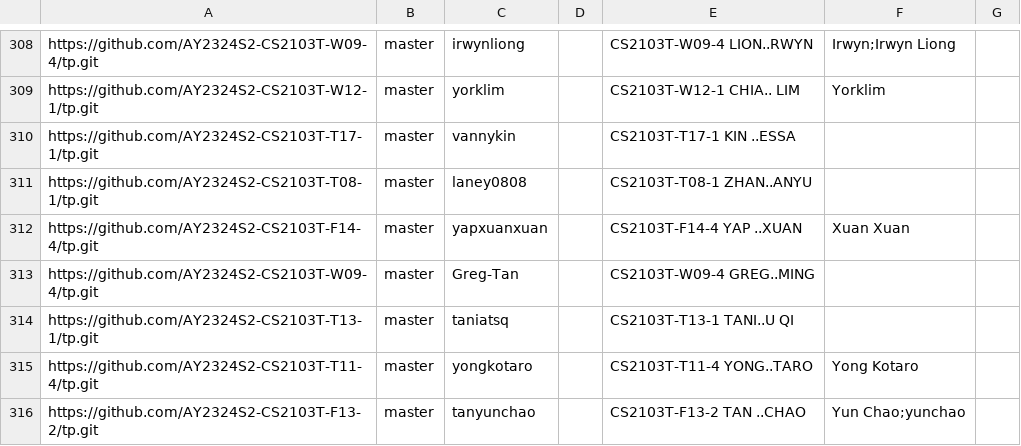
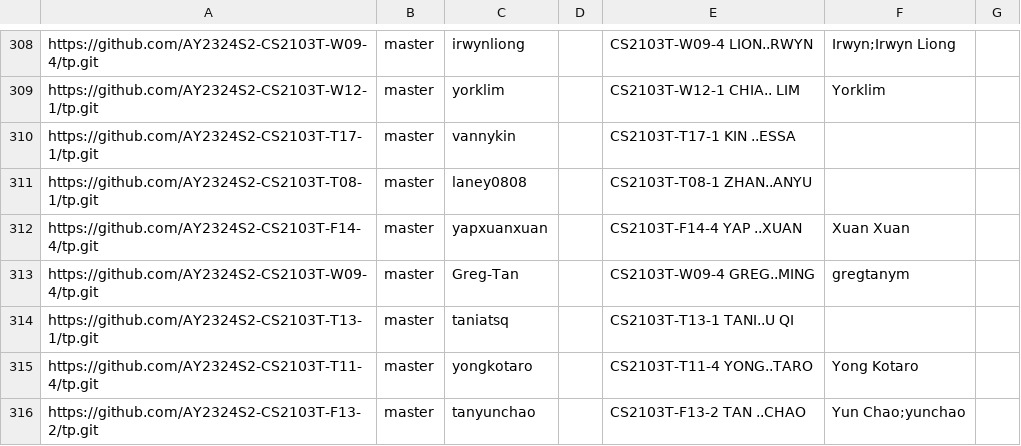
Before and after one commit to nus-cs2103-AY2324S2/tp-dashboard, a CSV file: configs/author-config.csv, drawn as a sheet; only a part is shown, gaps mark what is left out.

Commit message:
Update configs

```diff
--- a/configs/author-config.csv
+++ b/configs/author-config.csv
@@ -312,3 +312,3 @@ https://github.com/AY2324S2-CS2103T-T08-1/tp.git,master,laney0808,,CS2103T-T08-1
 https://github.com/AY2324S2-CS2103T-F14-4/tp.git,master,yapxuanxuan,,CS2103T-F14-4 YAP ..XUAN,Xuan Xuan,
-https://github.com/AY2324S2-CS2103T-W09-4/tp.git,master,Greg-Tan,,CS2103T-W09-4 GREG..MING,,
+https://github.com/AY2324S2-CS2103T-W09-4/tp.git,master,Greg-Tan,,CS2103T-W09-4 GREG..MING,gregtanym,
 https://github.com/AY2324S2-CS2103T-T13-1/tp.git,master,taniatsq,,CS2103T-T13-1 TANI..U QI,,
```
